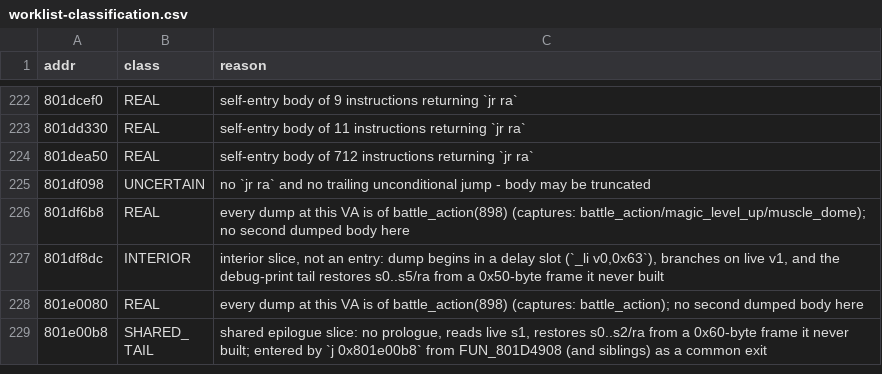
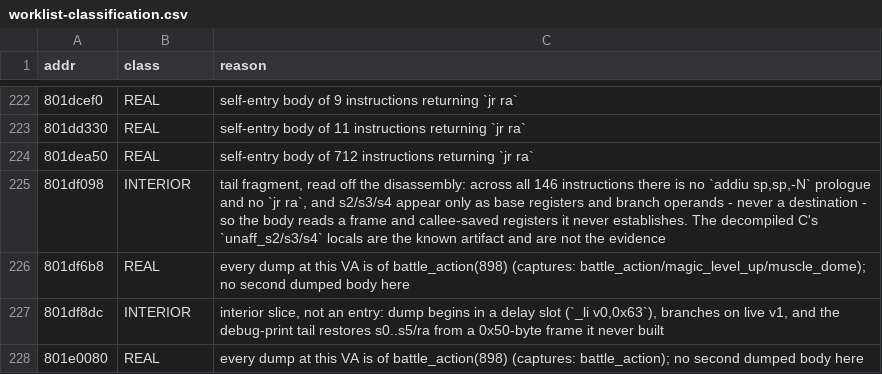
Before and after one commit to AndrewAltimit/legend-of-legaia-re, a CSV file: scripts/ghidra-analysis/worklist-classification.csv, drawn as a sheet; only a part is shown, gaps mark what is left out; the shorter side is filled out with more unchanged rows.

```diff
--- a/scripts/ghidra-analysis/worklist-classification.csv
+++ b/scripts/ghidra-analysis/worklist-classification.csv
@@ -224,3 +224,3 @@ addr,class,reason
 801dea50,REAL,self-entry body of 712 instructions returning `jr ra`
-801df098,UNCERTAIN,no `jr ra` and no trailing unconditional jump - body may be truncated
+801df098,INTERIOR,"tail fragment, read off the disassembly: across all 146 instructions there is no `addiu sp,sp,-N` prologue and no `jr ra`, and s2/s3/s4 appear only as base registers and branch operands - never a destination - so the body reads a frame and callee-saved registers it never establishes. The decompiled C's `unaff_s2/s3/s4` locals are the known artifact and are not the evidence"
 801df6b8,REAL,every dump at this VA is of battle_action(898) (captures: battle_action/magic_level_up/muscle_dome); no second dumped body here
```
Also changed, not shown: 1 other file.
